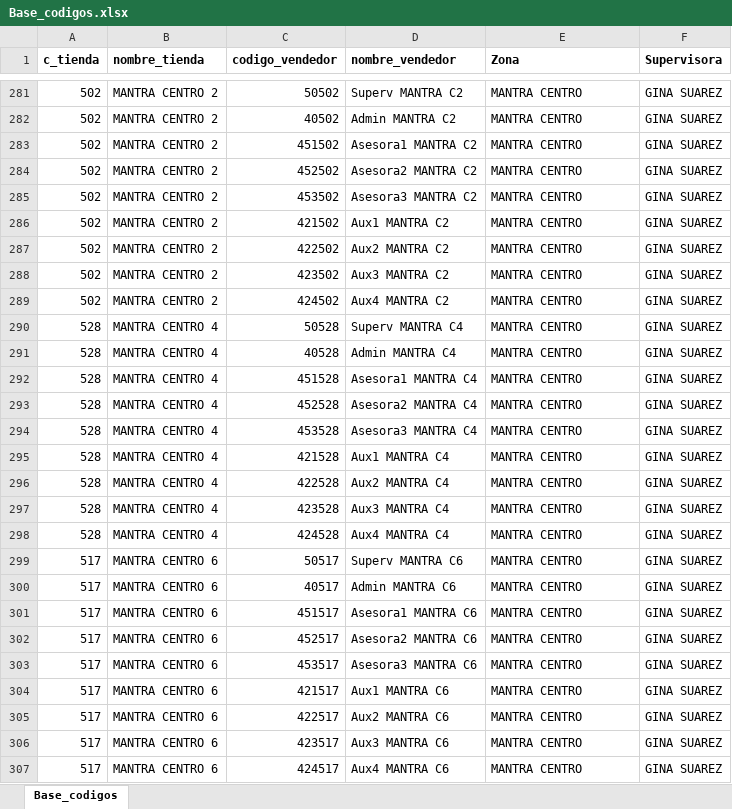
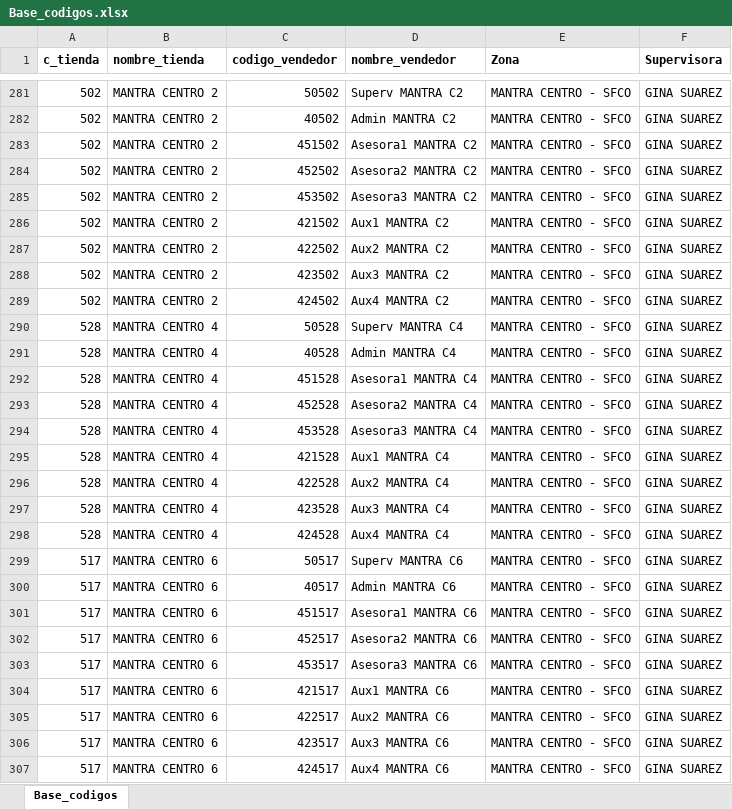
Before and after one commit to ingridbarriosv/Proyecto_asistencias, an Excel workbook: data/Base_codigos.xlsx, sheet Base_codigos, drawn as a sheet; only a part is shown, gaps mark what is left out; values as stored, in another font and other column widths than the file's, no borders; the diff covers the shown part only; the diff names each change by its address in the sheet, - before the commit and + after, or states it on an @@ line.

```diff
--- a/data/Base_codigos.xlsx (sheet Base_codigos)
+++ b/data/Base_codigos.xlsx (sheet Base_codigos)
-E281:E307 (Zona): MANTRA CENTRO
+E281:E307 (Zona): MANTRA CENTRO - SFCO
```
Also changed, not shown: 15 added rows and 204 edited cells elsewhere in this sheet.
